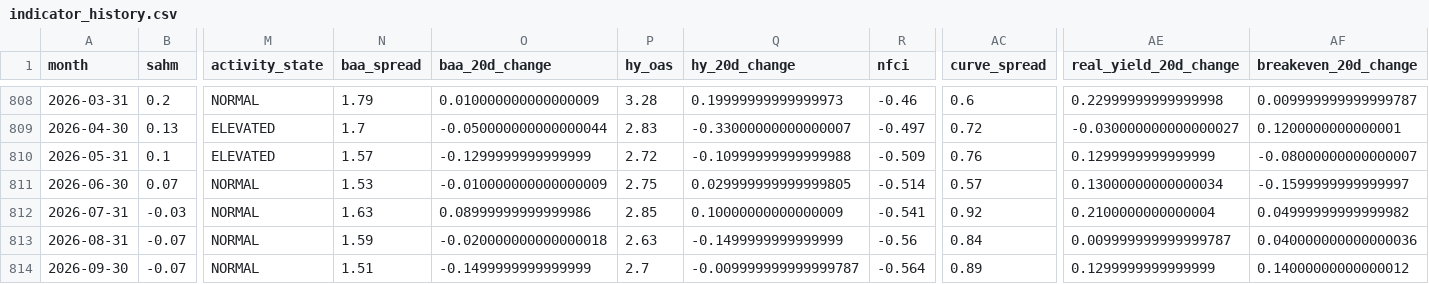
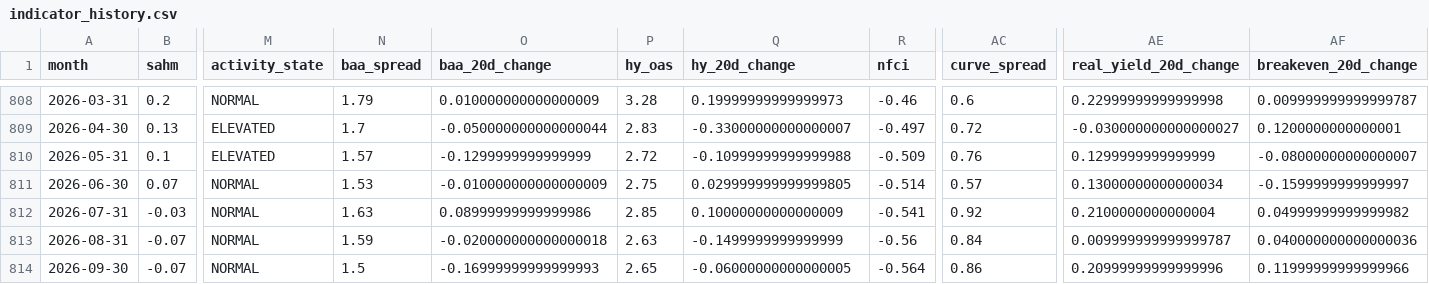
Before and after one commit to mattmattheisen/deterministic-recession-monitor, a CSV file: outputs/indicator_history.csv, drawn as a sheet; only a part is shown, gaps mark what is left out; the diff names each change by its address in the sheet, - before the commit and + after, or states it on an @@ line.

```diff
--- a/outputs/indicator_history.csv
+++ b/outputs/indicator_history.csv
-N814 (baa_spread): 1.51
+N814 (baa_spread): 1.5
-O814 (baa_20d_change): -0.1499999999999999
+O814 (baa_20d_change): -0.16999999999999993
-P814 (hy_oas): 2.7
+P814 (hy_oas): 2.65
-Q814 (hy_20d_change): -0.009999999999999787
+Q814 (hy_20d_change): -0.06000000000000005
-AC814 (curve_spread): 0.89
+AC814 (curve_spread): 0.86
-AE814 (real_yield_20d_change): 0.1299999999999999
+AE814 (real_yield_20d_change): 0.20999999999999996
-AF814 (breakeven_20d_change): 0.14000000000000012
+AF814 (breakeven_20d_change): 0.11999999999999966
```
Also changed, not shown: 27 other files.
